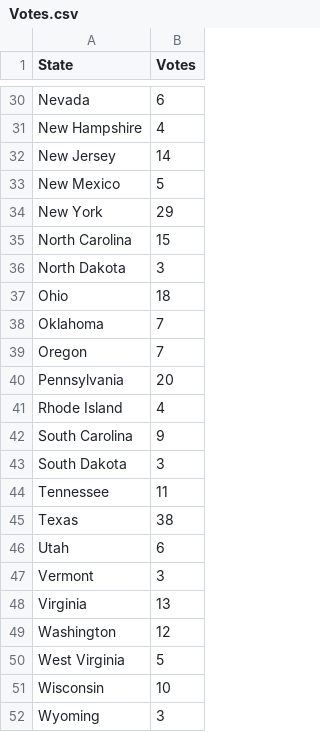
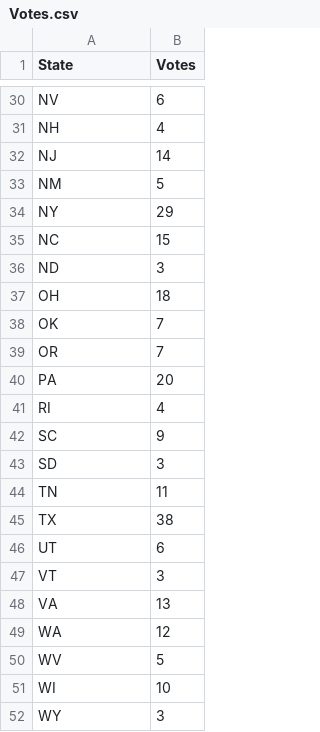
Before and after one commit to PatrickC05/Election2020, a CSV file: Data/Votes.csv, drawn as a sheet; only a part is shown, gaps mark what is left out; the diff covers the shown part only; the diff names each change by its address in the sheet, - before the commit and + after, or states it on an @@ line.

```diff
--- a/Data/Votes.csv
+++ b/Data/Votes.csv
-A30 (State): Nevada
+A30 (State): NV
-A31 (State): New Hampshire
+A31 (State): NH
-A32 (State): New Jersey
+A32 (State): NJ
-A33 (State): New Mexico
+A33 (State): NM
-A34 (State): New York
+A34 (State): NY
-A35 (State): North Carolina
+A35 (State): NC
-A36 (State): North Dakota
+A36 (State): ND
-A37 (State): Ohio
+A37 (State): OH
-A38 (State): Oklahoma
+A38 (State): OK
-A39 (State): Oregon
+A39 (State): OR
-A40 (State): Pennsylvania
+A40 (State): PA
-A41 (State): Rhode Island
+A41 (State): RI
-A42 (State): South Carolina
+A42 (State): SC
-A43 (State): South Dakota
+A43 (State): SD
-A44 (State): Tennessee
+A44 (State): TN
-A45 (State): Texas
+A45 (State): TX
-A46 (State): Utah
+A46 (State): UT
-A47 (State): Vermont
+A47 (State): VT
-A48 (State): Virginia
+A48 (State): VA
-A49 (State): Washington
+A49 (State): WA
-A50 (State): West Virginia
+A50 (State): WV
-A51 (State): Wisconsin
+A51 (State): WI
-A52 (State): Wyoming
+A52 (State): WY
```
Also changed, not shown: 2 added rows, 2 removed rows and 26 edited cells elsewhere in this file, Data/2016v.csv, Data/histpredictions.csv, 3 other files.
